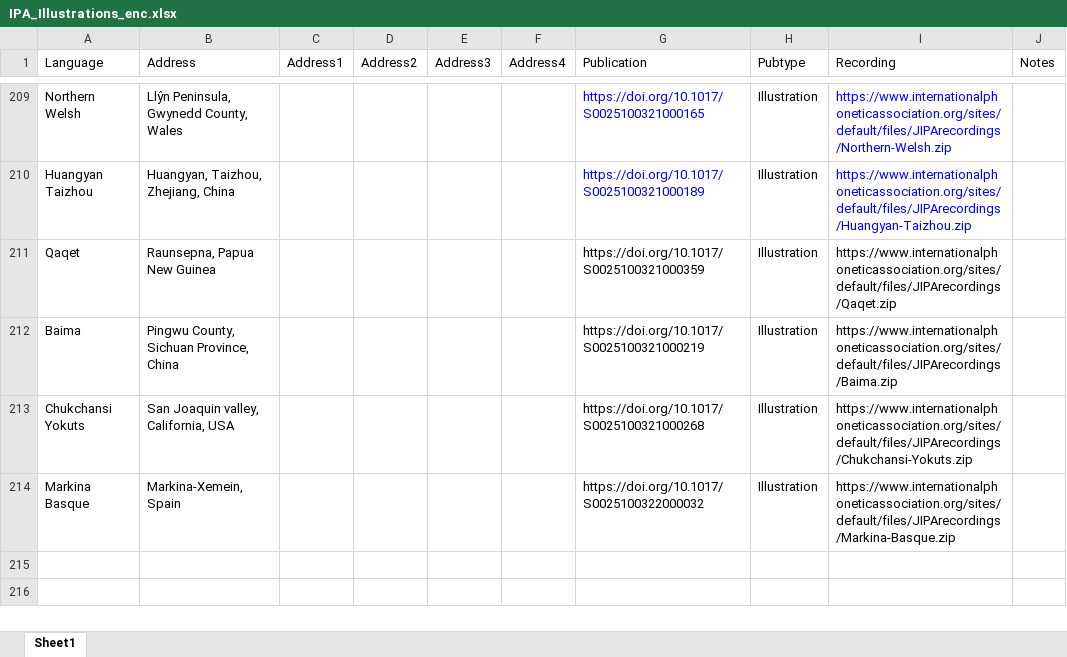
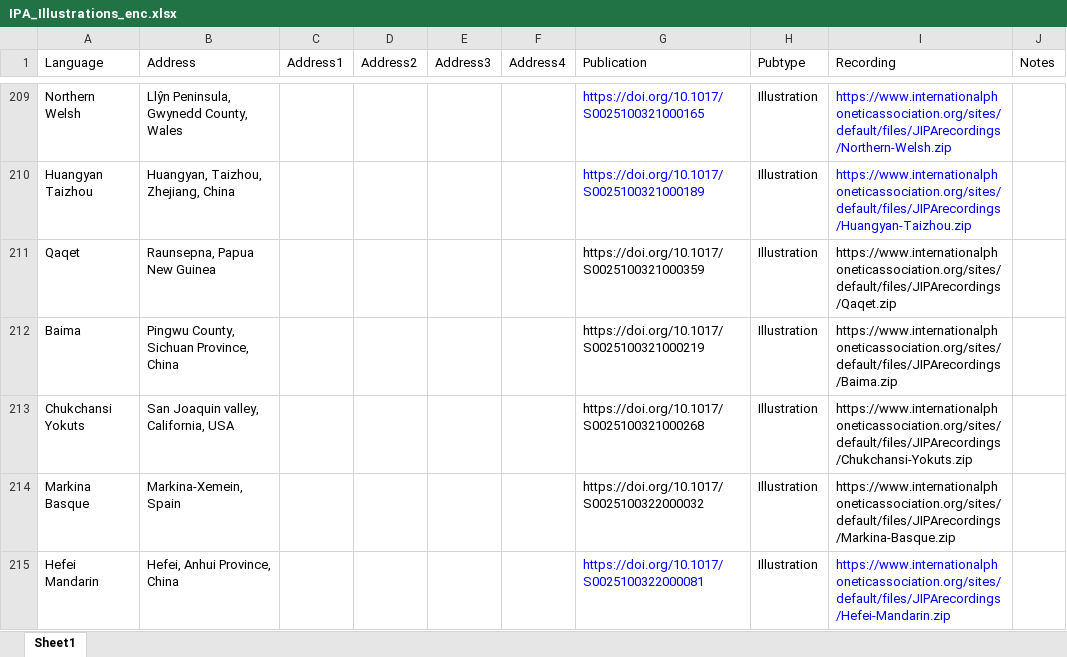
Before and after one commit to richardbeare/marijatabain, an Excel workbook: IPA_Illustrations_enc.xlsx, sheet Sheet1, drawn as a sheet; only a part is shown, gaps mark what is left out; values as stored, in another font and other column widths than the file's, no borders; the diff names each change by its address in the sheet, - before the commit and + after, or states it on an @@ line.

Commit message:
Hefei Mandarin + new analytics

```diff
--- a/IPA_Illustrations_enc.xlsx (sheet Sheet1)
+++ b/IPA_Illustrations_enc.xlsx (sheet Sheet1)
+row 215: Hefei Mandarin | Hefei, Anhui Province, China |  |  |  |  | https://doi.org/10.1017/S0025100322000081 | Illustration | https://www.internationalphoneticassociation.org/sites/default/files/JIPArecordings/Hefei-Mandarin.zip
```
Also changed, not shown: 5 other files.
